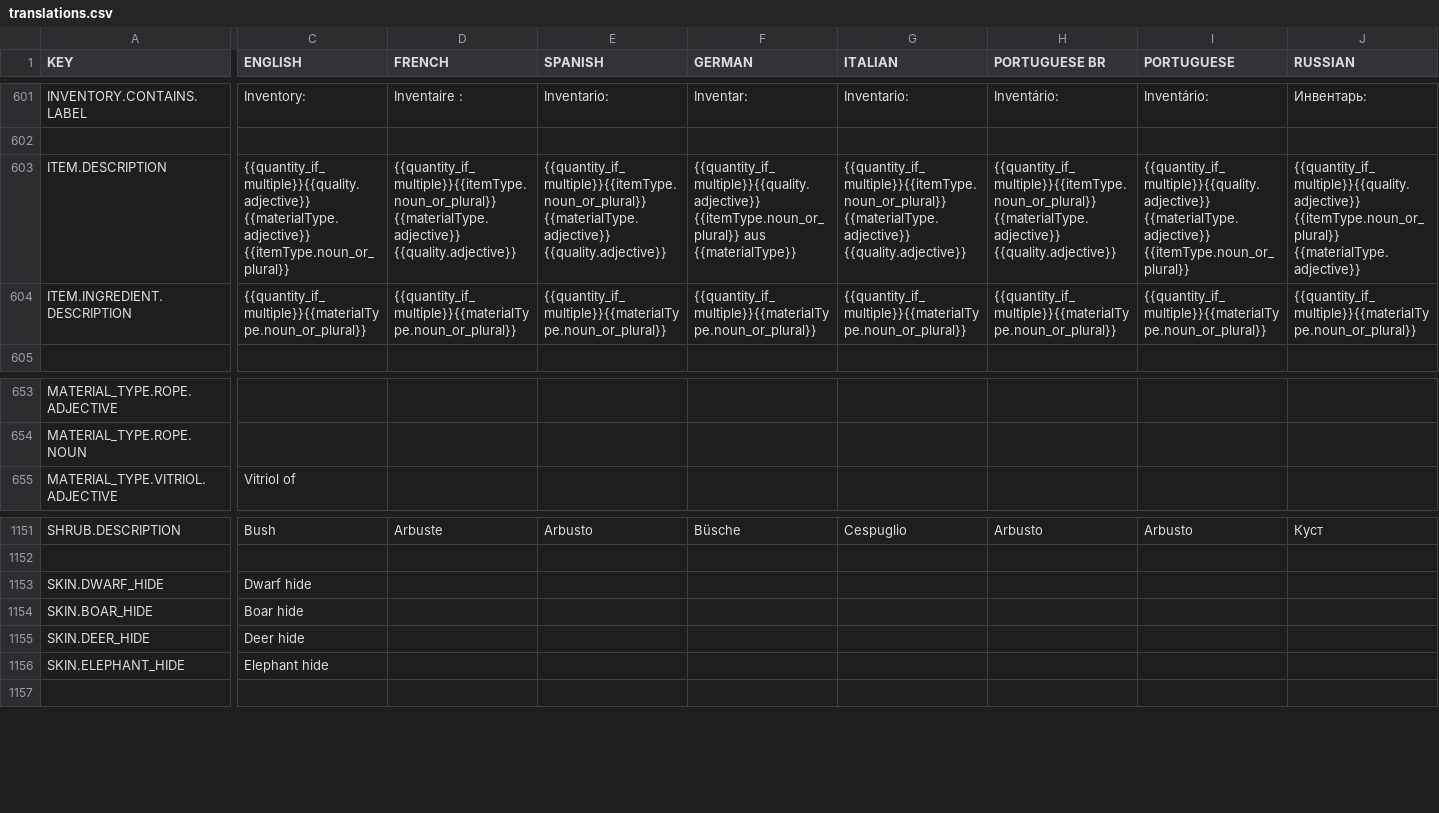
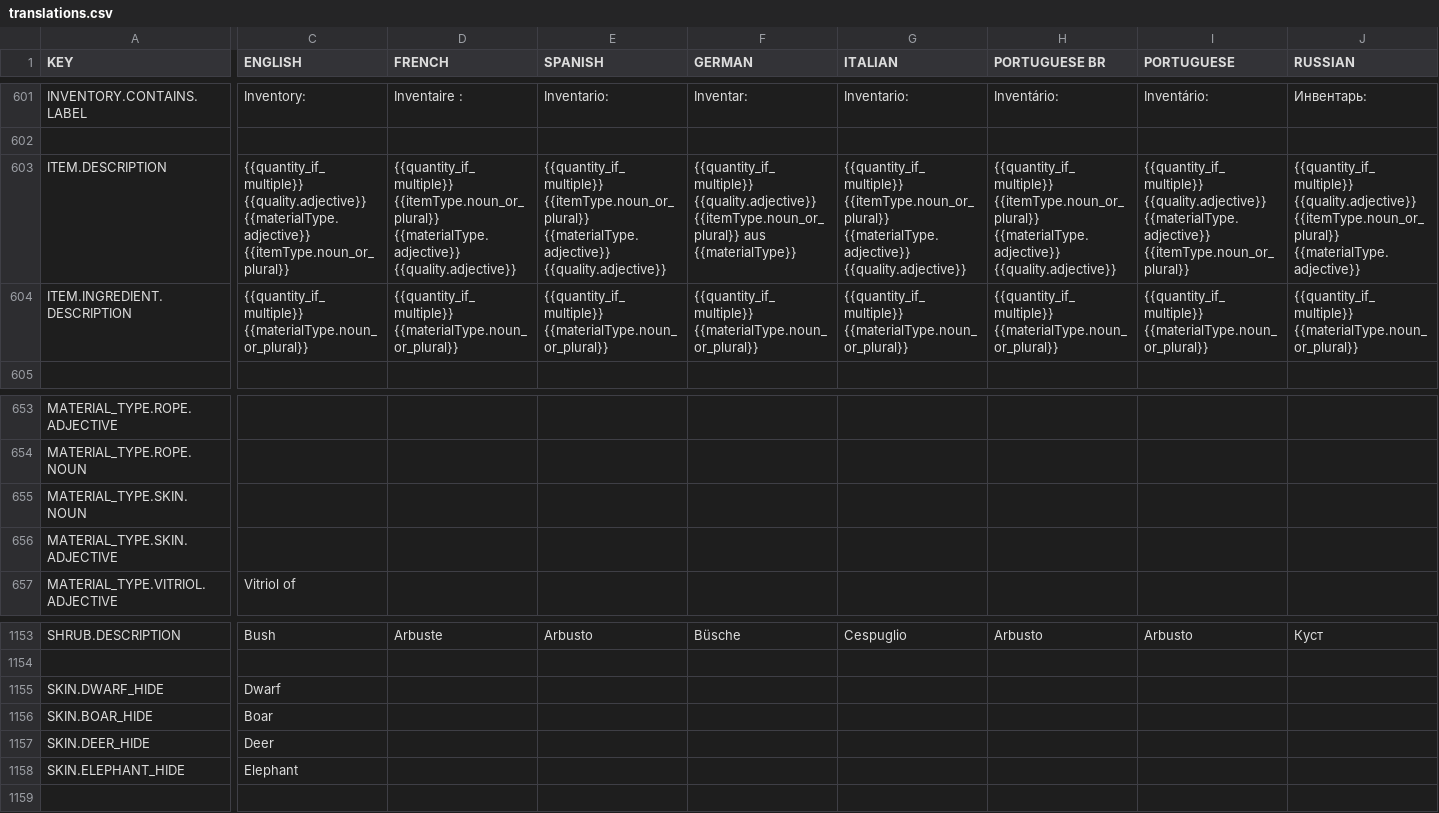
Before and after one commit to rossturner/mountaincore, a CSV file: core/mods/base/translations/translations.csv, drawn as a sheet; only a part is shown, gaps mark what is left out; addresses are those after the commit; rows hold the shown columns only; the diff covers the shown part only; the diff names each change by its address in the sheet, - before the commit and + after, or states it on an @@ line.

Commit message:
tidying the names for the leather and hide items. Fixing a subtle bug with item descriptions that don't have quantity and quality to show in correct case

```diff
--- a/core/mods/base/translations/translations.csv
+++ b/core/mods/base/translations/translations.csv
-C603 (ENGLISH): {{quantity_if_multiple}}{{quality.adjective}} {{materialType.adjective}} {{itemType.noun_or_plural}}
+C603 (ENGLISH): {{quantity_if_multiple}} {{quality.adjective}} {{materialType.adjective}} {{itemType.noun_or_plural}}
-D603 (FRENCH): {{quantity_if_multiple}}{{itemType.noun_or_plural}} {{materialType.adjective}} {{quality.adjective}}
+D603 (FRENCH): {{quantity_if_multiple}} {{itemType.noun_or_plural}} {{materialType.adjective}} {{quality.adjective}}
-E603 (SPANISH): {{quantity_if_multiple}}{{itemType.noun_or_plural}} {{materialType.adjective}} {{quality.adjective}}
+E603 (SPANISH): {{quantity_if_multiple}} {{itemType.noun_or_plural}} {{materialType.adjective}} {{quality.adjective}}
-F603 (GERMAN): {{quantity_if_multiple}}{{quality.adjective}} {{itemType.noun_or_plural}} aus…
+F603 (GERMAN): {{quantity_if_multiple}} {{quality.adjective}} {{itemType.noun_or_plural}} aus…
-G603 (ITALIAN): {{quantity_if_multiple}}{{itemType.noun_or_plural}} {{materialType.adjective}} {{quality.adjective}}
+G603 (ITALIAN): {{quantity_if_multiple}} {{itemType.noun_or_plural}} {{materialType.adjective}} {{quality.adjective}}
-H603 (PORTUGUESE BR): {{quantity_if_multiple}}{{itemType.noun_or_plural}} {{materialType.adjective}} {{quality.adjective}}
+H603 (PORTUGUESE BR): {{quantity_if_multiple}} {{itemType.noun_or_plural}} {{materialType.adjective}} {{quality.adjective}}
-I603 (PORTUGUESE): {{quantity_if_multiple}}{{quality.adjective}} {{materialType.adjective}} {{itemType.noun_or_plural}}
+I603 (PORTUGUESE): {{quantity_if_multiple}} {{quality.adjective}} {{materialType.adjective}} {{itemType.noun_or_plural}}
-J603 (RUSSIAN): {{quantity_if_multiple}}{{quality.adjective}} {{itemType.noun_or_plural}} {{materialType.adjective}}
+J603 (RUSSIAN): {{quantity_if_multiple}} {{quality.adjective}} {{itemType.noun_or_plural}} {{materialType.adjective}}
-C604 (ENGLISH): {{quantity_if_multiple}}{{materialType.noun_or_plural}}
+C604 (ENGLISH): {{quantity_if_multiple}} {{materialType.noun_or_plural}}
-D604 (FRENCH): {{quantity_if_multiple}}{{materialType.noun_or_plural}}
+D604 (FRENCH): {{quantity_if_multiple}} {{materialType.noun_or_plural}}
-E604 (SPANISH): {{quantity_if_multiple}}{{materialType.noun_or_plural}}
+E604 (SPANISH): {{quantity_if_multiple}} {{materialType.noun_or_plural}}
-F604 (GERMAN): {{quantity_if_multiple}}{{materialType.noun_or_plural}}
+F604 (GERMAN): {{quantity_if_multiple}} {{materialType.noun_or_plural}}
-G604 (ITALIAN): {{quantity_if_multiple}}{{materialType.noun_or_plural}}
+G604 (ITALIAN): {{quantity_if_multiple}} {{materialType.noun_or_plural}}
-H604 (PORTUGUESE BR): {{quantity_if_multiple}}{{materialType.noun_or_plural}}
+H604 (PORTUGUESE BR): {{quantity_if_multiple}} {{materialType.noun_or_plural}}
-I604 (PORTUGUESE): {{quantity_if_multiple}}{{materialType.noun_or_plural}}
+I604 (PORTUGUESE): {{quantity_if_multiple}} {{materialType.noun_or_plural}}
-J604 (RUSSIAN): {{quantity_if_multiple}}{{materialType.noun_or_plural}}
+J604 (RUSSIAN): {{quantity_if_multiple}} {{materialType.noun_or_plural}}
+row 655: MATERIAL_TYPE.SKIN.NOUN
+row 656: MATERIAL_TYPE.SKIN.ADJECTIVE
-C1155 (ENGLISH): Dwarf hide
+C1155 (ENGLISH): Dwarf
-C1156 (ENGLISH): Boar hide
+C1156 (ENGLISH): Boar
-C1157 (ENGLISH): Deer hide
+C1157 (ENGLISH): Deer
-C1158 (ENGLISH): Elephant hide
+C1158 (ENGLISH): Elephant
```
Also changed, not shown: 6 edited cells elsewhere in this file, 3 other files.
